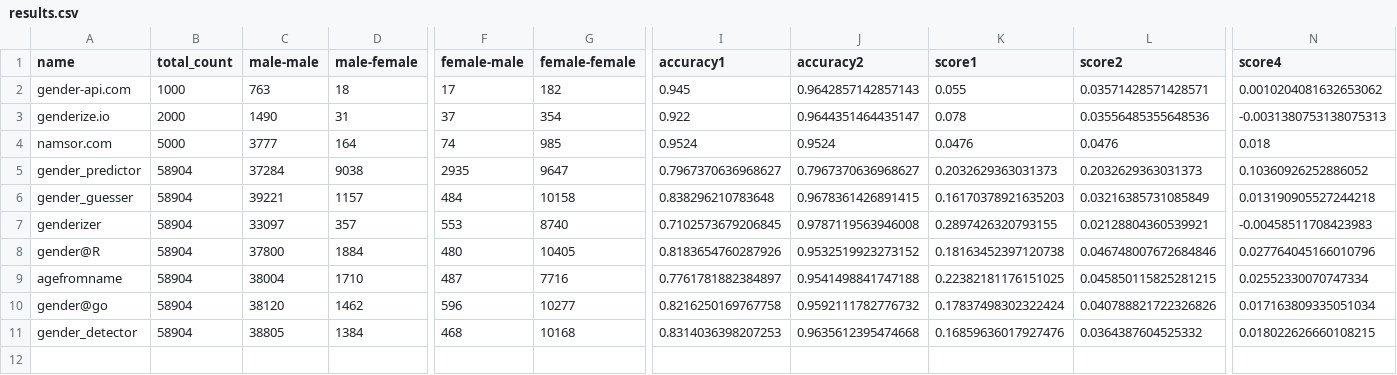
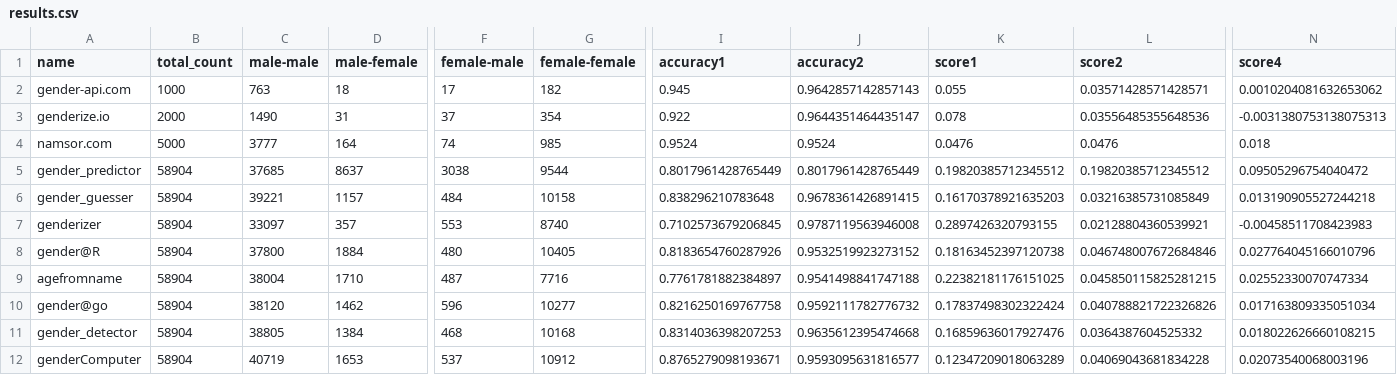
Before and after one commit to phyng/scilib, a CSV file: scilib/gender/benchmark/results.csv, drawn as a sheet; only a part is shown, gaps mark what is left out; rows hold the shown columns only; the diff names each change by its address in the sheet, - before the commit and + after, or states it on an @@ line.

Commit message:
feat(gender): add gender_computer package

```diff
--- a/scilib/gender/benchmark/results.csv
+++ b/scilib/gender/benchmark/results.csv
-C5 (male-male): 37284
+C5 (male-male): 37685
-D5 (male-female): 9038
+D5 (male-female): 8637
-F5 (female-male): 2935
+F5 (female-male): 3038
-G5 (female-female): 9647
+G5 (female-female): 9544
-I5 (accuracy1): 0.7967370636968627
+I5 (accuracy1): 0.8017961428765449
-J5 (accuracy2): 0.7967370636968627
+J5 (accuracy2): 0.8017961428765449
-K5 (score1): 0.2032629363031373
+K5 (score1): 0.19820385712345512
-L5 (score2): 0.2032629363031373
+L5 (score2): 0.19820385712345512
-N5 (score4): 0.10360926252886052
+N5 (score4): 0.09505296754040472
+row 12: genderComputer | 58904 | 40719 | 1653 | 537 | 10912 | 0.8765279098193671 | 0.9593095631816577 | 0.12347209018063289 | 0.04069043681834228 | 0.02073540068003196
```
Also changed, not shown: 8 other files.
